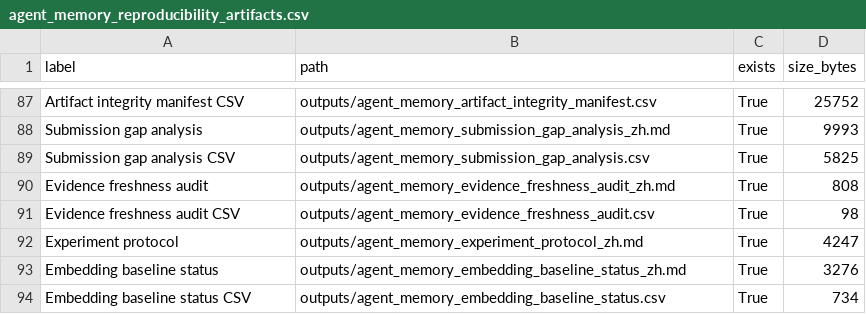
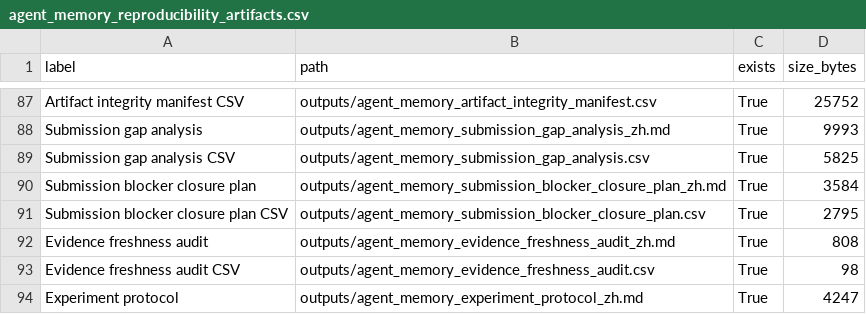
Before and after one commit to bai9yu/agent-memory-experiment, a CSV file: outputs/agent_memory_reproducibility_artifacts.csv, drawn as a sheet; only a part is shown, gaps mark what is left out; the shorter side is filled out with more unchanged rows.

```diff
--- a/outputs/agent_memory_reproducibility_artifacts.csv
+++ b/outputs/agent_memory_reproducibility_artifacts.csv
@@ -89,2 +89,4 @@ Submission gap analysis,outputs/agent_memory_submission_gap_analysis_zh.md,True,
 Submission gap analysis CSV,outputs/agent_memory_submission_gap_analysis.csv,True,5825
+Submission blocker closure plan,outputs/agent_memory_submission_blocker_closure_plan_zh.md,True,3584
+Submission blocker closure plan CSV,outputs/agent_memory_submission_blocker_closure_plan.csv,True,2795
 Evidence freshness audit,outputs/agent_memory_evidence_freshness_audit_zh.md,True,808
```
Also changed, not shown: outputs/agent_memory_artifact_integrity_manifest.csv, outputs/agent_memory_paper_evidence_matrix.csv, 16 other files.
